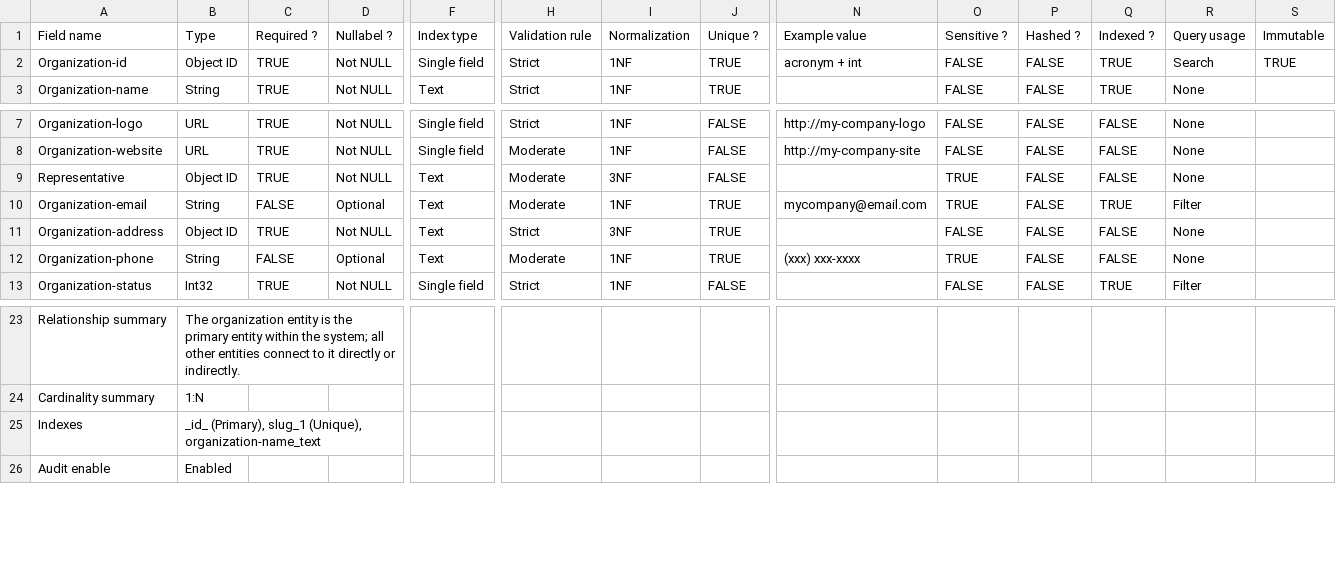
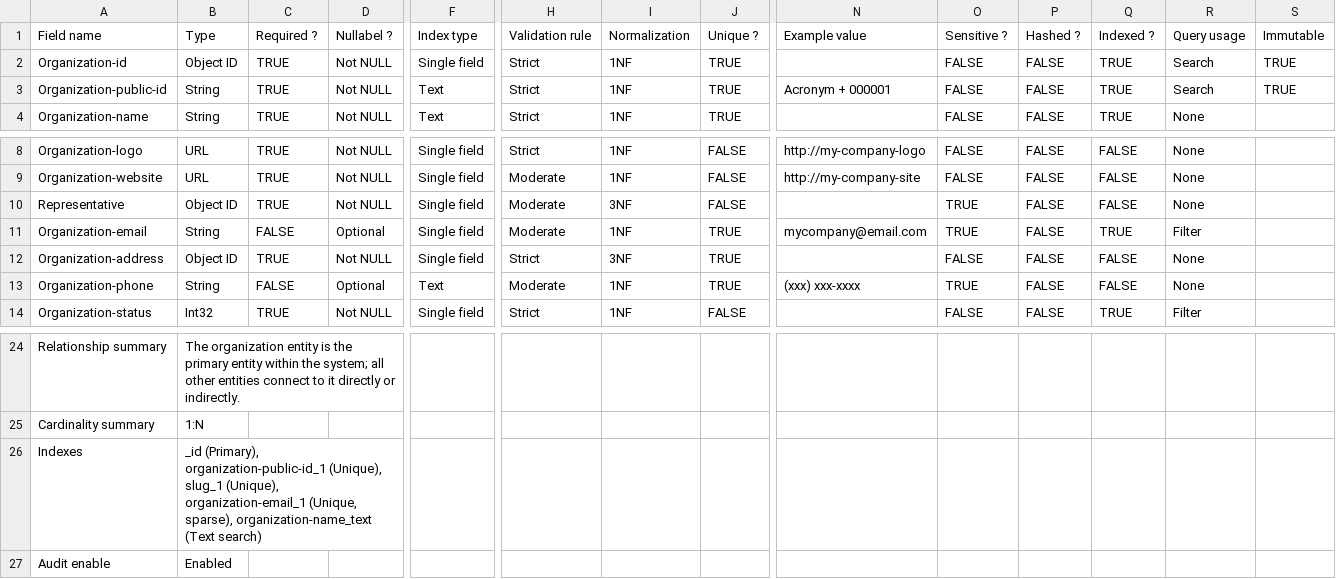
Before and after one commit to amaralBruno27866/my-platform, a CSV file: apps/api/src/class/organization/docs/Organization-Schema.csv, drawn as a sheet; only a part is shown, gaps mark what is left out; addresses are those after the commit; rows hold the shown columns only; the diff names each change by its address in the sheet, - before the commit and + after, or states it on an @@ line.

Commit message:
Update organization schema CSV to correct default values and enhance index descriptions

```diff
--- a/apps/api/src/class/organization/docs/Organization-Schema.csv
+++ b/apps/api/src/class/organization/docs/Organization-Schema.csv
-N2 (Example value): acronym + int
+N2 (Example value): (empty)
+row 3: Organization-public-id | String | TRUE | Not NULL | Text | Strict | 1NF | TRUE | Acronym + 000001 | FALSE | FALSE | TRUE | Search | TRUE
-F10:F12 (Index type): Text
+F10:F12 (Index type): Single field
-B26 (Type): _id_ (Primary), slug_1 (Unique), organization-name_text
+B26 (Type): _id (Primary), organization-public-id_1 (Unique), slug_1 (Unique), organization-email_1 (Unique, sparse), organization-name_text (Text search)
```
